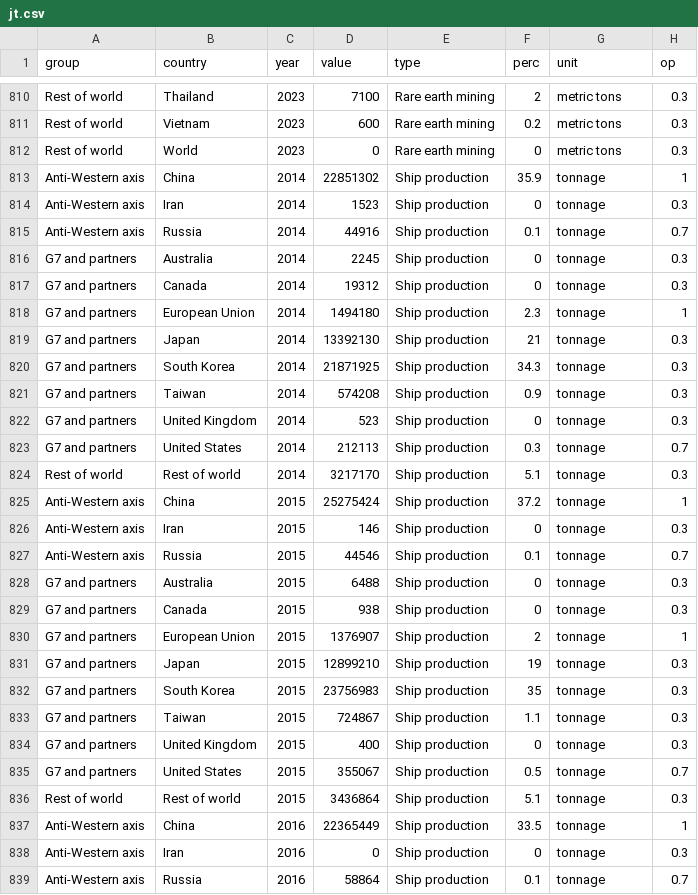
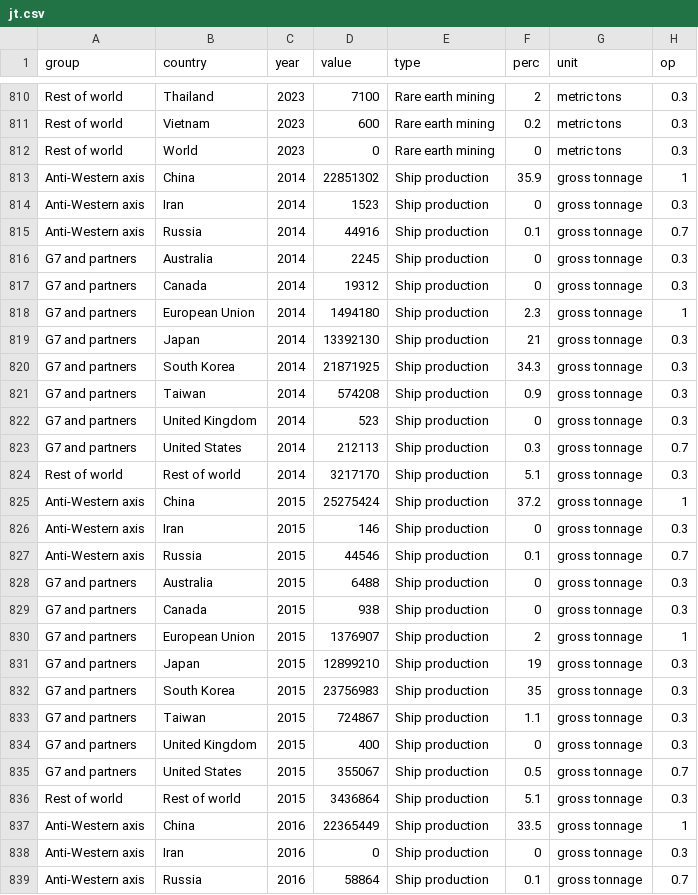
Before and after one commit to euissR/commentary, a CSV file: 2024_11 US elections/jt.csv, drawn as a sheet; only a part is shown, gaps mark what is left out; the diff covers the shown part only.

Commit message:
Update jt.csv

```diff
--- a/2024_11 US elections/jt.csv
+++ b/2024_11 US elections/jt.csv
@@ -812,28 +812,28 @@ Rest of world,Vietnam,2023,600,Rare earth mining,0.2,metric tons,0.3
 Rest of world,World,2023,0,Rare earth mining,0,metric tons,0.3
-Anti-Western axis,China,2014,22851302,Ship production,35.9,tonnage,1
-Anti-Western axis,Iran,2014,1523,Ship production,0,tonnage,0.3
-Anti-Western axis,Russia,2014,44916,Ship production,0.1,tonnage,0.7
-G7 and partners,Australia,2014,2245,Ship production,0,tonnage,0.3
-G7 and partners,Canada,2014,19312,Ship production,0,tonnage,0.3
-G7 and partners,European Union,2014,1494180,Ship production,2.3,tonnage,1
-G7 and partners,Japan,2014,13392130,Ship production,21,tonnage,0.3
-G7 and partners,South Korea,2014,21871925,Ship production,34.3,tonnage,0.3
-G7 and partners,Taiwan,2014,574208,Ship production,0.9,tonnage,0.3
-G7 and partners,United Kingdom,2014,523,Ship production,0,tonnage,0.3
-G7 and partners,United States,2014,212113,Ship production,0.3,tonnage,0.7
-Rest of world,Rest of world,2014,3217170,Ship production,5.1,tonnage,0.3
-Anti-Western axis,China,2015,25275424,Ship production,37.2,tonnage,1
-Anti-Western axis,Iran,2015,146,Ship production,0,tonnage,0.3
-Anti-Western axis,Russia,2015,44546,Ship production,0.1,tonnage,0.7
-G7 and partners,Australia,2015,6488,Ship production,0,tonnage,0.3
-G7 and partners,Canada,2015,938,Ship production,0,tonnage,0.3
-G7 and partners,European Union,2015,1376907,Ship production,2,tonnage,1
-G7 and partners,Japan,2015,12899210,Ship production,19,tonnage,0.3
-G7 and partners,South Korea,2015,23756983,Ship production,35,tonnage,0.3
-G7 and partners,Taiwan,2015,724867,Ship production,1.1,tonnage,0.3
-G7 and partners,United Kingdom,2015,400,Ship production,0,tonnage,0.3
-G7 and partners,United States,2015,355067,Ship production,0.5,tonnage,0.7
-Rest of world,Rest of world,2015,3436864,Ship production,5.1,tonnage,0.3
-Anti-Western axis,China,2016,22365449,Ship production,33.5,tonnage,1
-Anti-Western axis,Iran,2016,0,Ship production,0,tonnage,0.3
-Anti-Western axis,Russia,2016,58864,Ship production,0.1,tonnage,0.7
+Anti-Western axis,China,2014,22851302,Ship production,35.9,gross tonnage,1
+Anti-Western axis,Iran,2014,1523,Ship production,0,gross tonnage,0.3
+Anti-Western axis,Russia,2014,44916,Ship production,0.1,gross tonnage,0.7
+G7 and partners,Australia,2014,2245,Ship production,0,gross tonnage,0.3
+G7 and partners,Canada,2014,19312,Ship production,0,gross tonnage,0.3
+G7 and partners,European Union,2014,1494180,Ship production,2.3,gross tonnage,1
+G7 and partners,Japan,2014,13392130,Ship production,21,gross tonnage,0.3
+G7 and partners,South Korea,2014,21871925,Ship production,34.3,gross tonnage,0.3
+G7 and partners,Taiwan,2014,574208,Ship production,0.9,gross tonnage,0.3
+G7 and partners,United Kingdom,2014,523,Ship production,0,gross tonnage,0.3
+G7 and partners,United States,2014,212113,Ship production,0.3,gross tonnage,0.7
+Rest of world,Rest of world,2014,3217170,Ship production,5.1,gross tonnage,0.3
+Anti-Western axis,China,2015,25275424,Ship production,37.2,gross tonnage,1
+Anti-Western axis,Iran,2015,146,Ship production,0,gross tonnage,0.3
+Anti-Western axis,Russia,2015,44546,Ship production,0.1,gross tonnage,0.7
+G7 and partners,Australia,2015,6488,Ship production,0,gross tonnage,0.3
+G7 and partners,Canada,2015,938,Ship production,0,gross tonnage,0.3
+G7 and partners,European Union,2015,1376907,Ship production,2,gross tonnage,1
+G7 and partners,Japan,2015,12899210,Ship production,19,gross tonnage,0.3
+G7 and partners,South Korea,2015,23756983,Ship production,35,gross tonnage,0.3
+G7 and partners,Taiwan,2015,724867,Ship production,1.1,gross tonnage,0.3
+G7 and partners,United Kingdom,2015,400,Ship production,0,gross tonnage,0.3
+G7 and partners,United States,2015,355067,Ship production,0.5,gross tonnage,0.7
+Rest of world,Rest of world,2015,3436864,Ship production,5.1,gross tonnage,0.3
+Anti-Western axis,China,2016,22365449,Ship production,33.5,gross tonnage,1
+Anti-Western axis,Iran,2016,0,Ship production,0,gross tonnage,0.3
+Anti-Western axis,Russia,2016,58864,Ship production,0.1,gross tonnage,0.7
```
Also changed, not shown: 93 edited cells elsewhere in this file.
